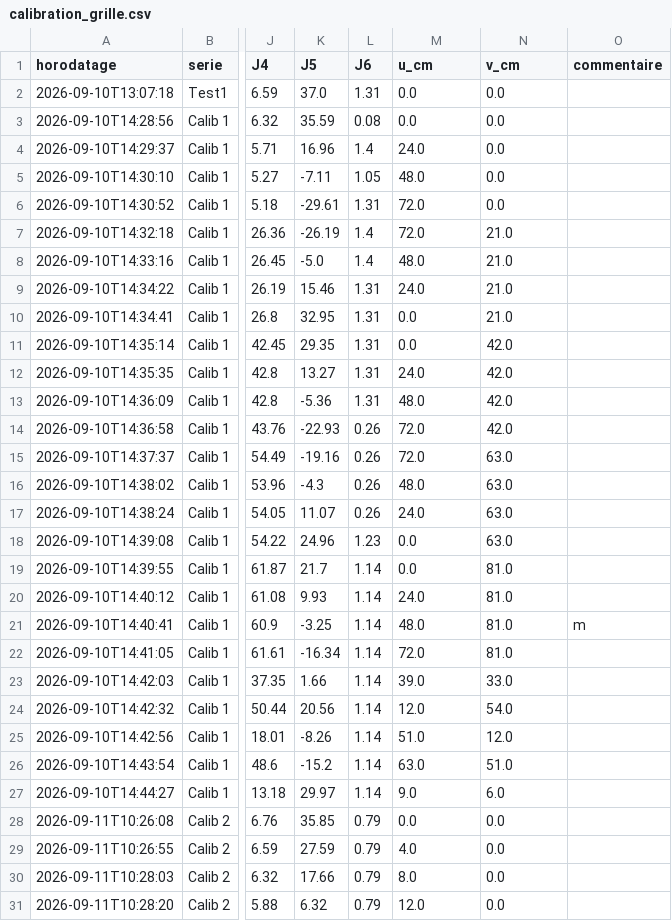
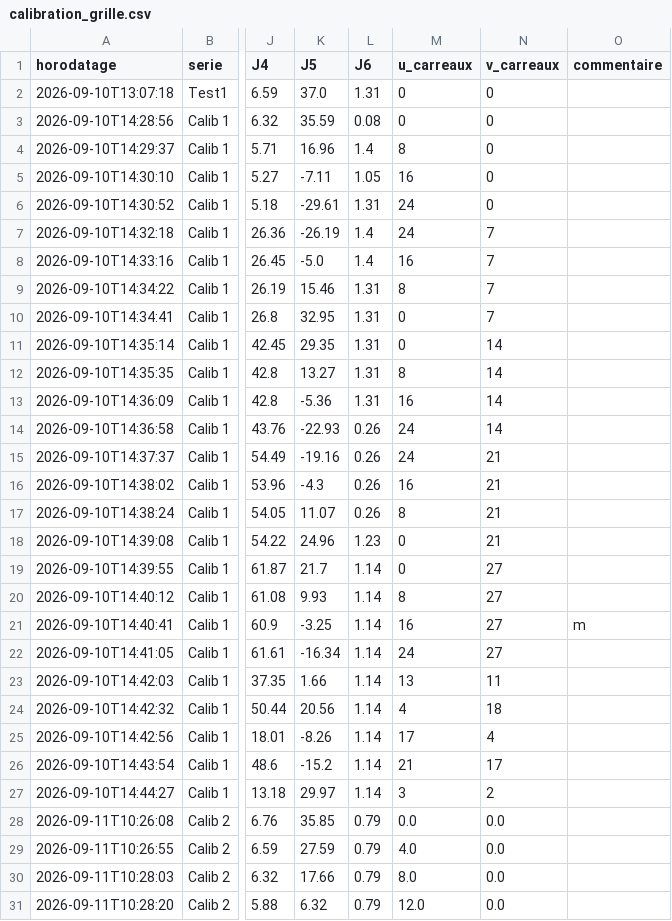
Before and after one commit to jamel926/hornetdeathstar, a CSV file: Bras/ModuleDeDeplacement/resultats/calibration_grille.csv, drawn as a sheet; only a part is shown, gaps mark what is left out; the diff names each change by its address in the sheet, - before the commit and + after, or states it on an @@ line.

Commit message:
calibration : unites en carreaux, et rattrapage de l'ecart de repos
Deux defauts qui se cumulaient sur la precision du pointage.

1. Unites. L'entete du CSV n'est ecrit qu'a la creation du fichier :
   la campagne du 11/09, saisie en carreaux, s'est ajoutee sous des
   colonnes u_cm / v_cm restees de la campagne precedente, et la
   relecture les a divisees par trois sans rien dire. Zone calibree
   annoncee 8 x 9 au lieu de 24 x 27, deux tiers des points refuses,
   et des residus flatteurs d'un facteur trois.

   - CSV converti : les colonnes sont maintenant u_carreaux /
     v_carreaux, et les lignes Test1 + Calib 1, elles bien en cm,
     sont divisees par trois une bonne fois.
   - enteteCompatible() refuse d'ecrire sous un entete etranger.
   - chargerMesures() annonce la conversion cm -> carreaux.
   - modele reajuste : rms 0,31 carreau (0,94 cm), validation 0,34.
     Meme chiffre a 20 et a 35 points : ce n'est plus le nombre de
     points qui limite.

2. Ecart de repos. Le bras s'immobilise sous sa consigne, TOLERANCE_TETE
   valant 2 degres, bougerTete() declarait "arrive" sans rien signaler.
   Mesure sur les trois tirs du 11/09 : 0,7 a 1,8 degre de deficit sur
   les deux axes, soit 1,5 a 2,3 cm au sol, plus que l'erreur du modele.

   - viserAngles() relit la pose atteinte et rallonge la consigne tant
     que l'angle demande n'est pas tenu (3 passes, tolerance 0,2 deg).
   - chaque passe repasse par approcher(), donc par le recul :
     l'arrivee reste toujours du meme cote.
   - calibration_test.py vise par la et affiche l'ecart residuel.
   - 4 tests avec un bras qui s'affaisse, dont un garde-fou qui verifie
     que le defaut existe bien sans rattrapage.

```diff
--- a/Bras/ModuleDeDeplacement/resultats/calibration_grille.csv
+++ b/Bras/ModuleDeDeplacement/resultats/calibration_grille.csv
-M1: u_cm
+M1: u_carreaux
-N1: v_cm
+N1: v_carreaux
-M2:M3 (u_carreaux): 0.0
+M2:M3 (u_carreaux): 0
-N2:N6 (v_carreaux): 0.0
+N2:N6 (v_carreaux): 0
-M4 (u_carreaux): 24.0
+M4 (u_carreaux): 8
-M5 (u_carreaux): 48.0
+M5 (u_carreaux): 16
-M6:M7 (u_carreaux): 72.0
+M6:M7 (u_carreaux): 24
-N7:N10 (v_carreaux): 21.0
+N7:N10 (v_carreaux): 7
-M8 (u_carreaux): 48.0
+M8 (u_carreaux): 16
-M9 (u_carreaux): 24.0
+M9 (u_carreaux): 8
-M10:M11 (u_carreaux): 0.0
+M10:M11 (u_carreaux): 0
-N11:N14 (v_carreaux): 42.0
+N11:N14 (v_carreaux): 14
-M12 (u_carreaux): 24.0
+M12 (u_carreaux): 8
-M13 (u_carreaux): 48.0
+M13 (u_carreaux): 16
-M14:M15 (u_carreaux): 72.0
+M14:M15 (u_carreaux): 24
-N15:N18 (v_carreaux): 63.0
+N15:N18 (v_carreaux): 21
-M16 (u_carreaux): 48.0
+M16 (u_carreaux): 16
-M17 (u_carreaux): 24.0
+M17 (u_carreaux): 8
-M18:M19 (u_carreaux): 0.0
+M18:M19 (u_carreaux): 0
-N19:N22 (v_carreaux): 81.0
+N19:N22 (v_carreaux): 27
-M20 (u_carreaux): 24.0
+M20 (u_carreaux): 8
-M21 (u_carreaux): 48.0
+M21 (u_carreaux): 16
-M22 (u_carreaux): 72.0
+M22 (u_carreaux): 24
-M23 (u_carreaux): 39.0
+M23 (u_carreaux): 13
-N23 (v_carreaux): 33.0
+N23 (v_carreaux): 11
-M24 (u_carreaux): 12.0
+M24 (u_carreaux): 4
-N24 (v_carreaux): 54.0
+N24 (v_carreaux): 18
-M25 (u_carreaux): 51.0
+M25 (u_carreaux): 17
-N25 (v_carreaux): 12.0
+N25 (v_carreaux): 4
-M26 (u_carreaux): 63.0
+M26 (u_carreaux): 21
-N26 (v_carreaux): 51.0
+N26 (v_carreaux): 17
-M27 (u_carreaux): 9.0
+M27 (u_carreaux): 3
-N27 (v_carreaux): 6.0
+N27 (v_carreaux): 2
```
Also changed, not shown: 4 other files.
